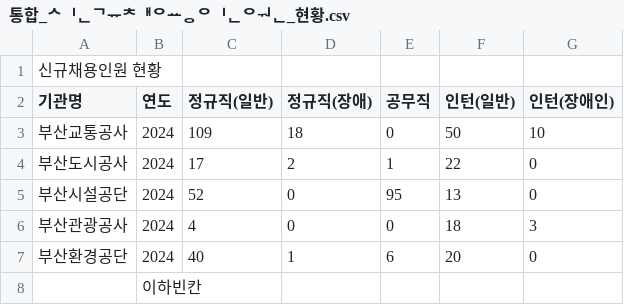
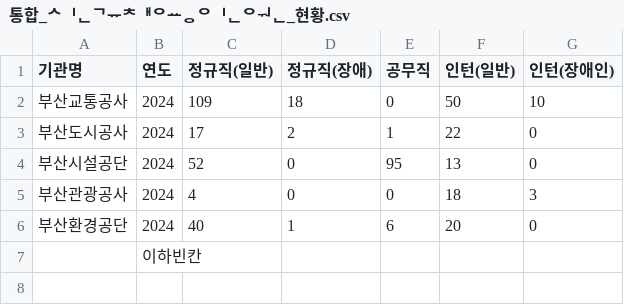
Before and after one commit to jeonhyunjoon/data_set, a CSV file: 통합_신규채용인원_현황.csv, drawn as a sheet.

Commit message:
Update 통합_신규채용인원_현황.csv

```diff
--- a/통합_신규채용인원_현황.csv
+++ b/통합_신규채용인원_현황.csv
@@ -1,2 +1 @@
-  신규채용인원 현황,,,,,,
 기관명,연도,정규직(일반),정규직(장애),공무직,인턴(일반),인턴(장애인)
```
